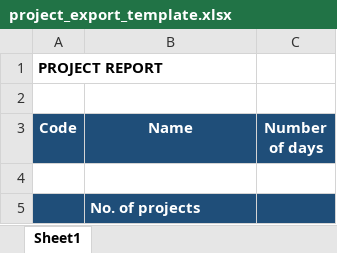
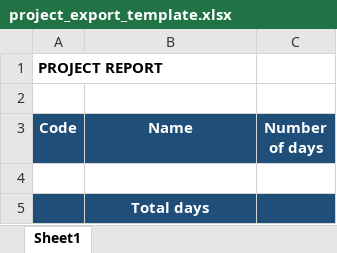
Before and after one commit to luanpm88/gnscore, an Excel workbook: templates/project_export_template.xlsx, sheet Sheet1, drawn as a sheet; values as stored, in another font and other column widths than the file's, no borders; the diff names each change by its address in the sheet, - before the commit and + after, or states it on an @@ line.

Commit message:
update report projects

```diff
--- a/templates/project_export_template.xlsx (sheet Sheet1)
+++ b/templates/project_export_template.xlsx (sheet Sheet1)
-B5 (Name): No. of projects
+B5 (Name): Total days
-B5 alignment: left
+B5 alignment: center
```
